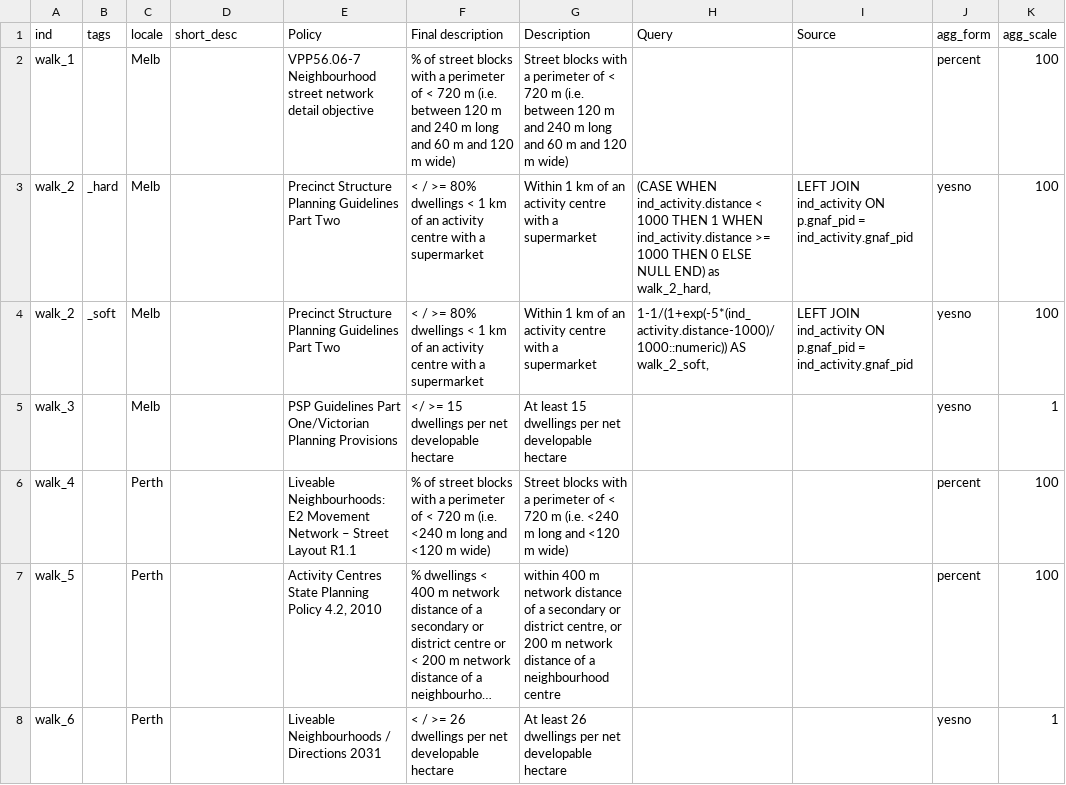
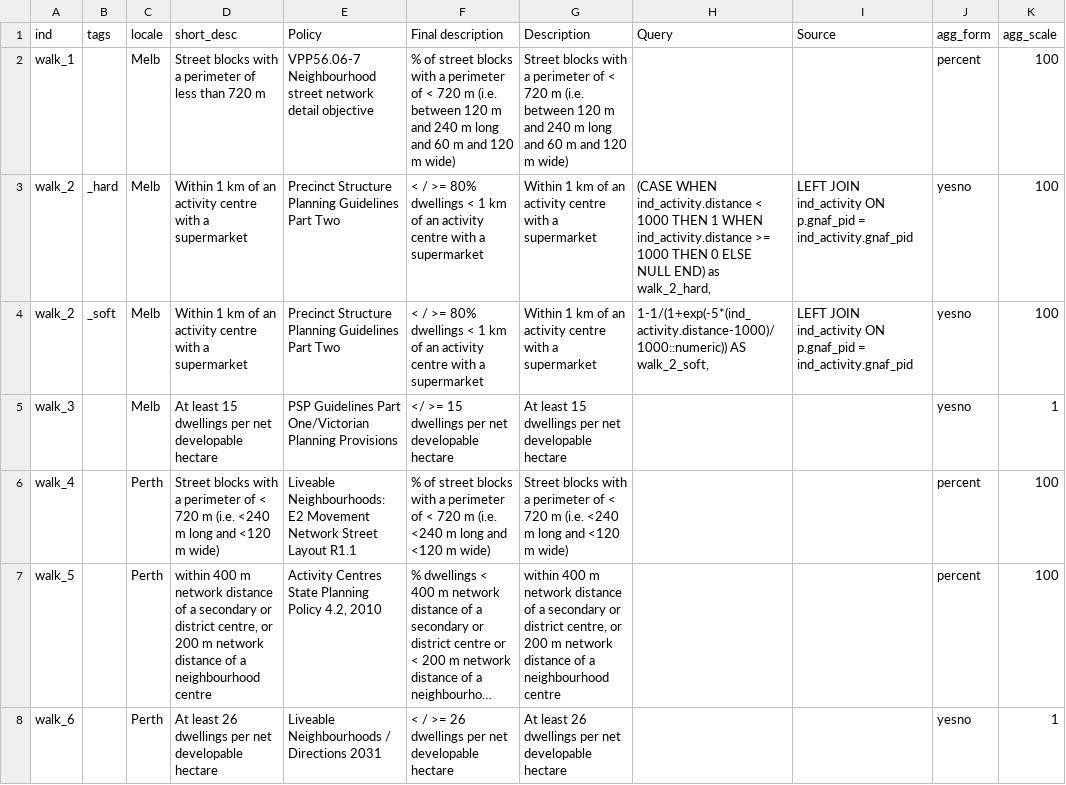
Before and after one commit to healthy-liveable-cities/australian-national-liveability-study, a CSV file: ind_study_region_matrix.csv, drawn as a sheet; only a part is shown; long unchanged cells end in …; the diff covers the shown part only; the diff names each change by its address in the sheet, - before the commit and + after, or states it on an @@ line.

Commit message:
changed the ind_matrix csv with some small description and unit fixes, also script 19 so ranges now use 'to' instead of hyphen

```diff
--- a/ind_study_region_matrix.csv
+++ b/ind_study_region_matrix.csv
-D2 (short_desc): (empty)
+D2 (short_desc): Street blocks with a perimeter of less than 720 m
-D3:D4 (short_desc): (empty)
+D3:D4 (short_desc): Within 1 km of an activity centre with a supermarket
-D5 (short_desc): (empty)
+D5 (short_desc): At least 15 dwellings per net developable hectare
-D6 (short_desc): (empty)
+D6 (short_desc): Street blocks with a perimeter of < 720 m (i.e. <240 m long and <120 m wide)
-E6 (Policy): …Movement Network – Street Layout…
+E6 (Policy): …Movement Network Street Layout…
-D7 (short_desc): (empty)
+D7 (short_desc): within 400 m network distance of a secondary or district centre, or 200 m network distance of a neighbourhood centre
-D8 (short_desc): (empty)
+D8 (short_desc): At least 26 dwellings per net developable hectare
```
Also changed, not shown: 68 edited cells elsewhere in this file, 1 other file.
